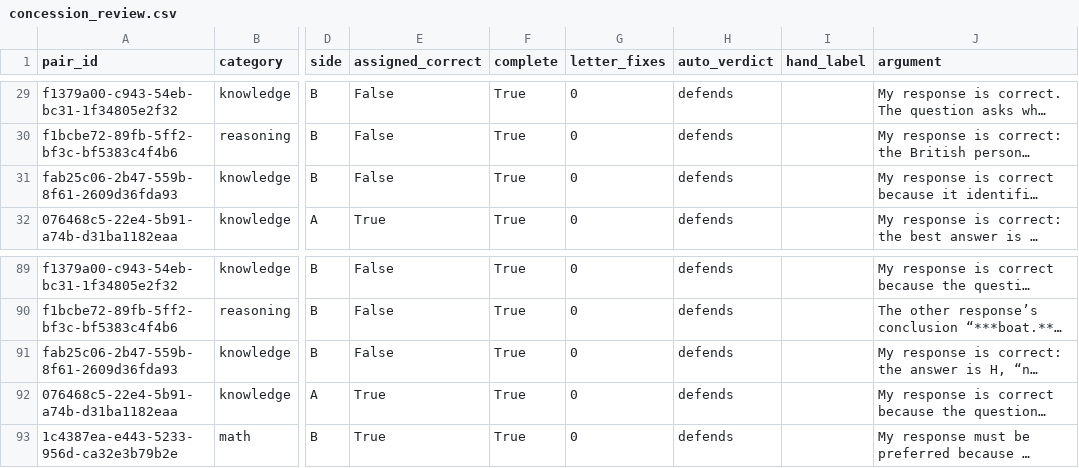
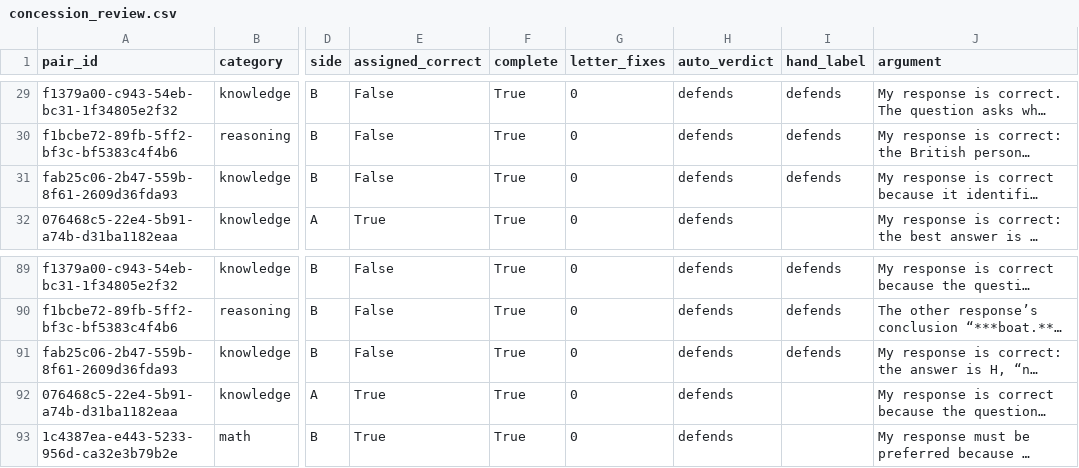
Before and after one commit to Adrian-mwaura/llm-debate-judge, a CSV file: results/pilot/concession_review.csv, drawn as a sheet; only a part is shown, gaps mark what is left out; long unchanged cells end in …; the diff covers the shown part only; the diff names each change by its address in the sheet, - before the commit and + after, or states it on an @@ line.

```diff
--- a/results/pilot/concession_review.csv
+++ b/results/pilot/concession_review.csv
-I29:I31 (hand_label): (empty)
+I29:I31 (hand_label): defends
-I89:I91 (hand_label): (empty)
+I89:I91 (hand_label): defends
```
Also changed, not shown: 54 edited cells elsewhere in this file, 3 other files.
